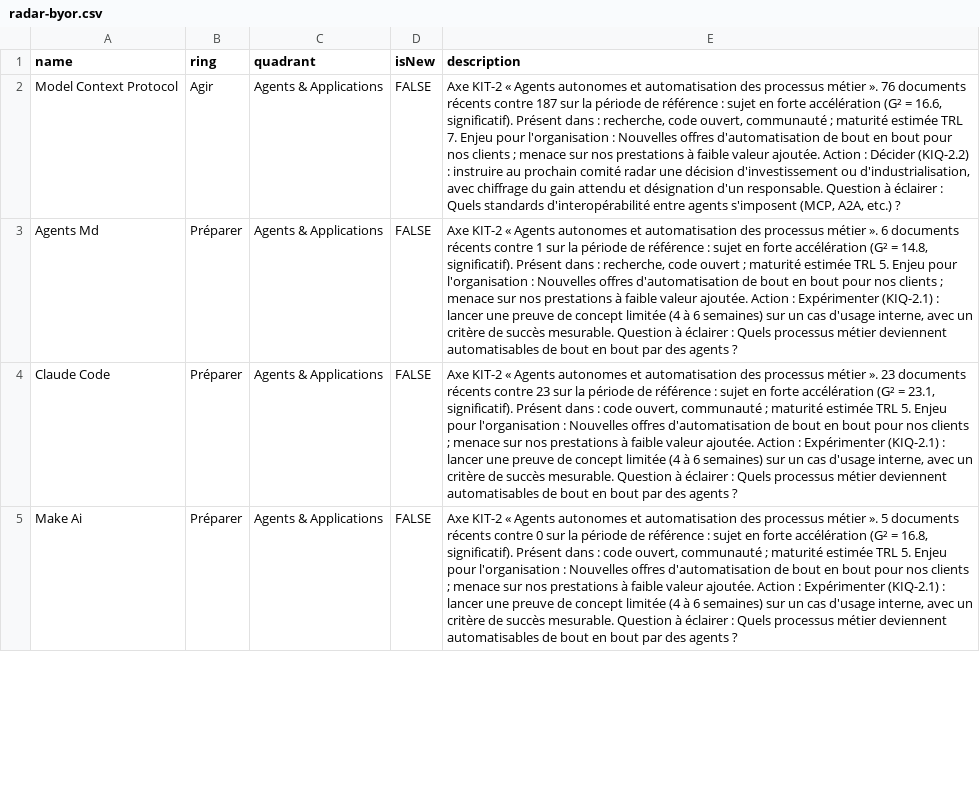
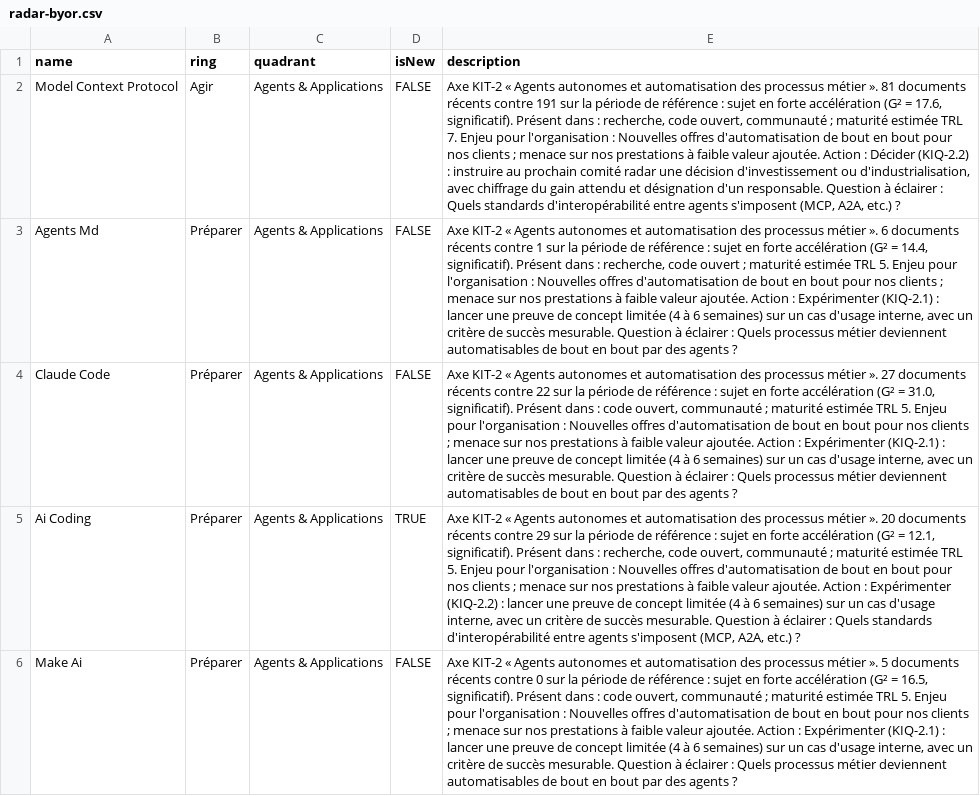
Before and after one commit to nderhore/radar-veille-ia, a CSV file: output/radar-byor.csv, drawn as a sheet; only a part is shown; addresses are those after the commit; the diff covers the shown part only; the diff names each change by its address in the sheet, - before the commit and + after, or states it on an @@ line.

```diff
--- a/output/radar-byor.csv
+++ b/output/radar-byor.csv
-E2 (description): …métier ». 76 documents récents contre 187 sur la période de référence : sujet en forte accélération (G² = 16.6, significatif). Présent…
+E2 (description): …métier ». 81 documents récents contre 191 sur la période de référence : sujet en forte accélération (G² = 17.6, significatif). Présent…
-E3 (description): …(G² = 14.8, significatif). Présent…
+E3 (description): …(G² = 14.4, significatif). Présent…
-E4 (description): …métier ». 23 documents récents contre 23 sur la période de référence : sujet en forte accélération (G² = 23.1, significatif). Présent…
+E4 (description): …métier ». 27 documents récents contre 22 sur la période de référence : sujet en forte accélération (G² = 31.0, significatif). Présent…
+row 5: Ai Coding | Préparer | Agents & Applications | TRUE | Axe KIT-2 « Agents autonomes et automatisation des processus métier ». 20 documents récents contre 29 sur la période de référence : sujet en forte accélération (G² = 12.1, significatif). Présent dans : recherche, code ouvert, communauté ; maturité estimée TRL 5. Enjeu pour l'organisation : Nouvelles offres d'automatisation de bout en bout pour nos clients ; menace sur nos prestations à faible valeur ajoutée. Action : Expérimenter (KIQ-2.2) : lancer une preuve de concept limitée (4 à 6 semaines) sur un cas d'usage interne, avec un critère de succès mesurable. Question à éclairer : Quels standards d'interopérabilité entre agents s'imposent (MCP, A2A, etc.) ?
-E6 (description): …(G² = 16.8, significatif). Présent…
+E6 (description): …(G² = 16.5, significatif). Présent…
```
Also changed, not shown: 3 added rows, 4 removed rows and 10 edited cells elsewhere in this file, 6 other files.
